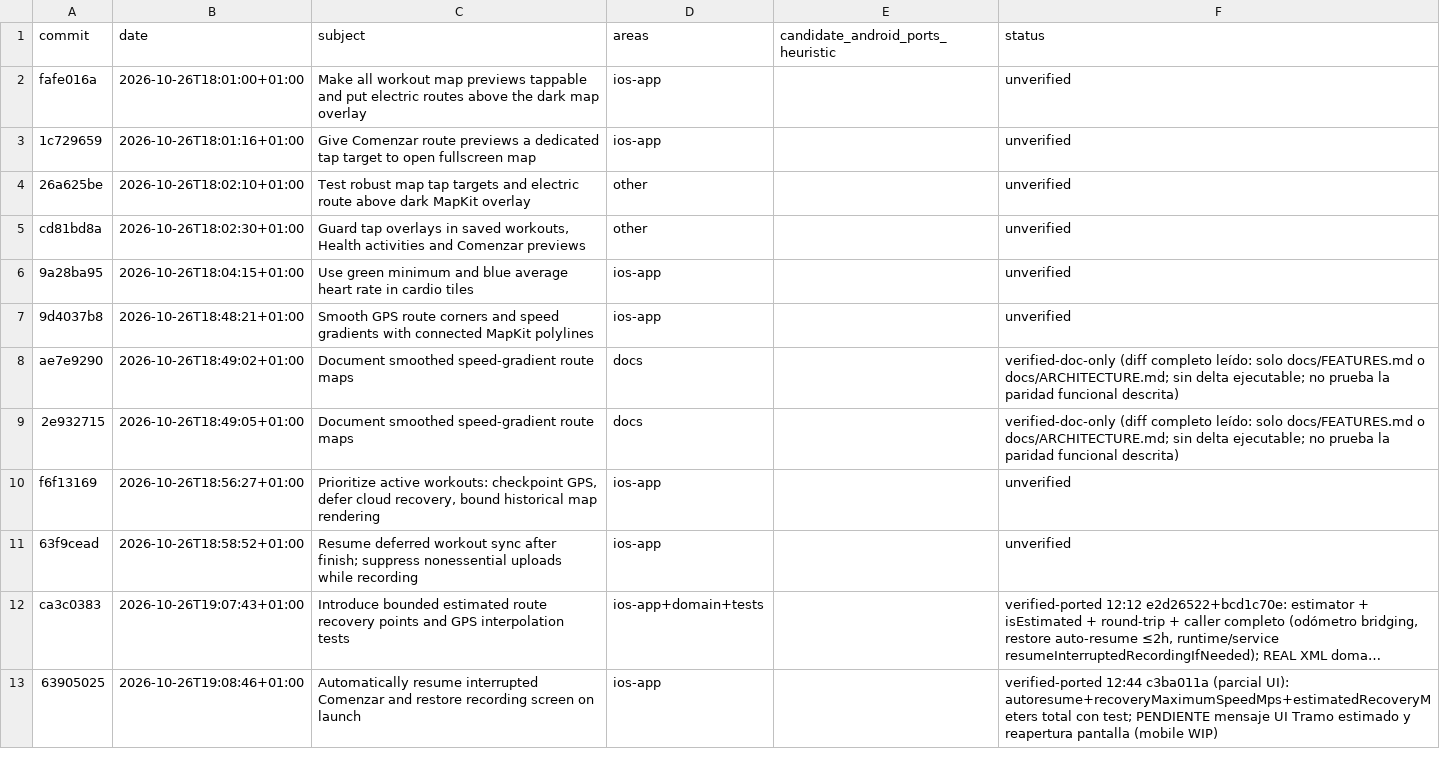
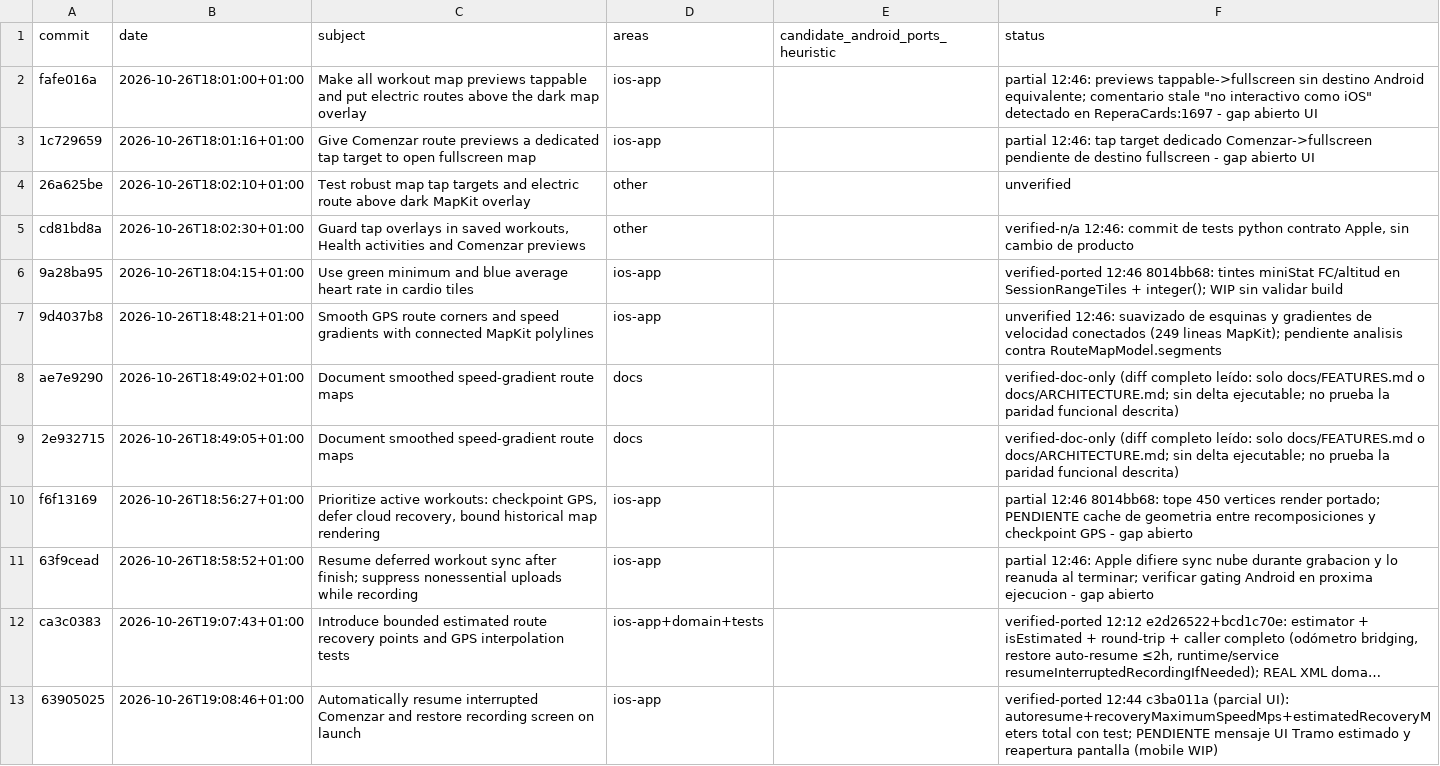
Before and after one commit to rmoya87/repera, a CSV file: android/docs/AUDIT_POSTBD4_WINDOW_MATRIX.csv, drawn as a sheet; only a part is shown; long unchanged cells end in …; the diff names each change by its address in the sheet, - before the commit and + after, or states it on an @@ line.

Commit message:
Matrix: cluster map-tap analizado (1 ported, 1 n/a, 5 partial/gaps documentados)

```diff
--- a/android/docs/AUDIT_POSTBD4_WINDOW_MATRIX.csv
+++ b/android/docs/AUDIT_POSTBD4_WINDOW_MATRIX.csv
-F2 (status): unverified
+F2 (status): partial 12:46: previews tappable->fullscreen sin destino Android equivalente; comentario stale "no interactivo como iOS" detectado en ReperaCards:1697 - gap abierto UI
-F3 (status): unverified
+F3 (status): partial 12:46: tap target dedicado Comenzar->fullscreen pendiente de destino fullscreen - gap abierto UI
-F5 (status): unverified
+F5 (status): verified-n/a 12:46: commit de tests python contrato Apple, sin cambio de producto
-F6 (status): unverified
+F6 (status): verified-ported 12:46 8014bb68: tintes miniStat FC/altitud en SessionRangeTiles + integer(); WIP sin validar build
-F7 (status): unverified
+F7 (status): unverified 12:46: suavizado de esquinas y gradientes de velocidad conectados (249 lineas MapKit); pendiente analisis contra RouteMapModel.segments
-F10 (status): unverified
+F10 (status): partial 12:46 8014bb68: tope 450 vertices render portado; PENDIENTE cache de geometria entre recomposiciones y checkpoint GPS - gap abierto
-F11 (status): unverified
+F11 (status): partial 12:46: Apple difiere sync nube durante grabacion y lo reanuda al terminar; verificar gating Android en proxima ejecucion - gap abierto
```
